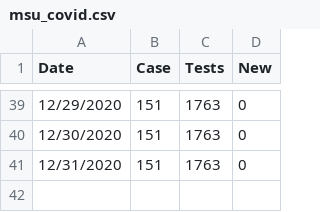
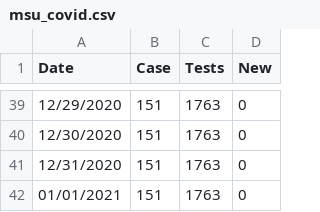
Before and after one commit to Paradoxdruid/msu-covid-tracker, a CSV file: msu_covid.csv, drawn as a sheet; only a part is shown, gaps mark what is left out.

Commit message:
Updated data

```diff
--- a/msu_covid.csv
+++ b/msu_covid.csv
@@ -41 +41,2 @@ Date,Case,Tests,New
 12/31/2020,151,1763,0
+01/01/2021,151,1763,0
```
